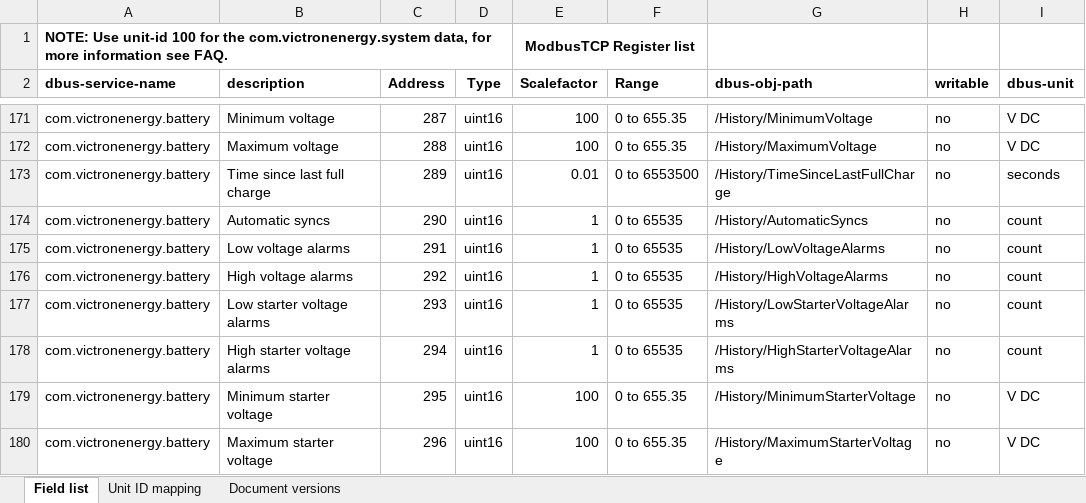
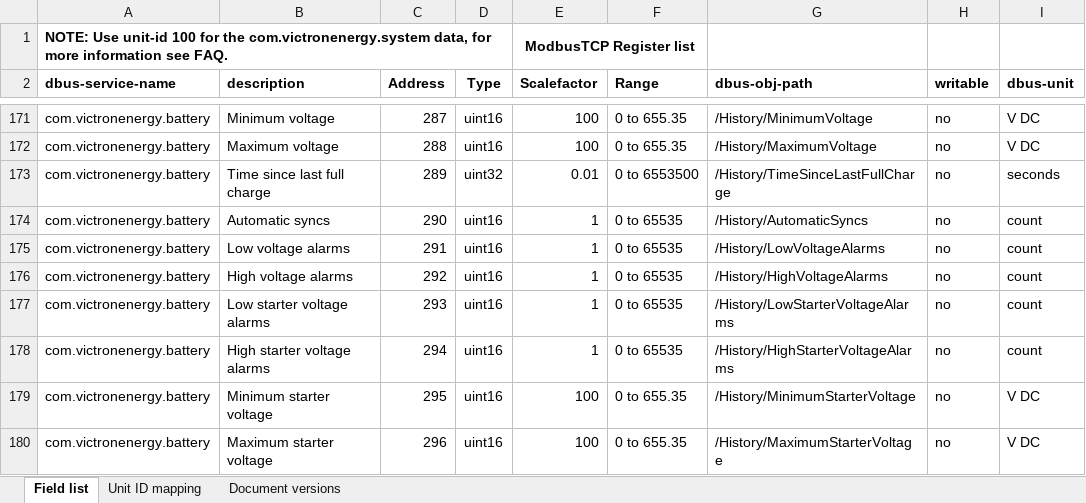
Before and after one commit to victronenergy/dbus_modbustcp, an Excel workbook: CCGX-Modbus-TCP-register-list.xlsx, sheet Field list, drawn as a sheet; only a part is shown, gaps mark what is left out; values as stored, in another font and other column widths than the file's, no borders; the diff names each change by its address in the sheet, - before the commit and + after, or states it on an @@ line.

Commit message:
Adjust type in /History/TimeSinceLastFullCharge
It is an uint32 instead of an uint16.

```diff
--- a/CCGX-Modbus-TCP-register-list.xlsx (sheet Field list)
+++ b/CCGX-Modbus-TCP-register-list.xlsx (sheet Field list)
-D173 (Type): uint16
+D173 (Type): uint32
```
Also changed, not shown: 1 other file.
